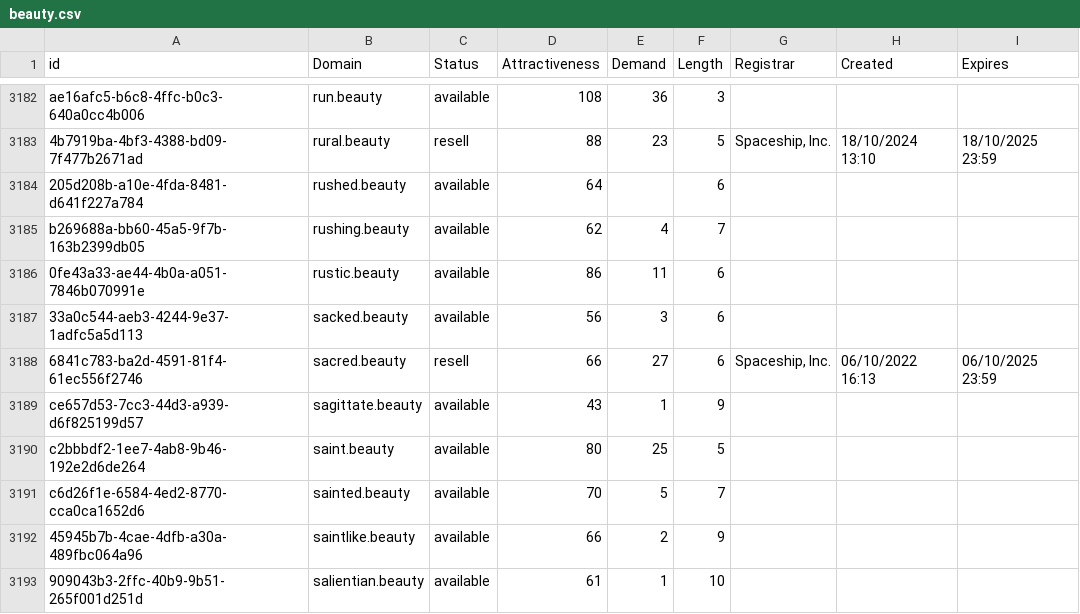
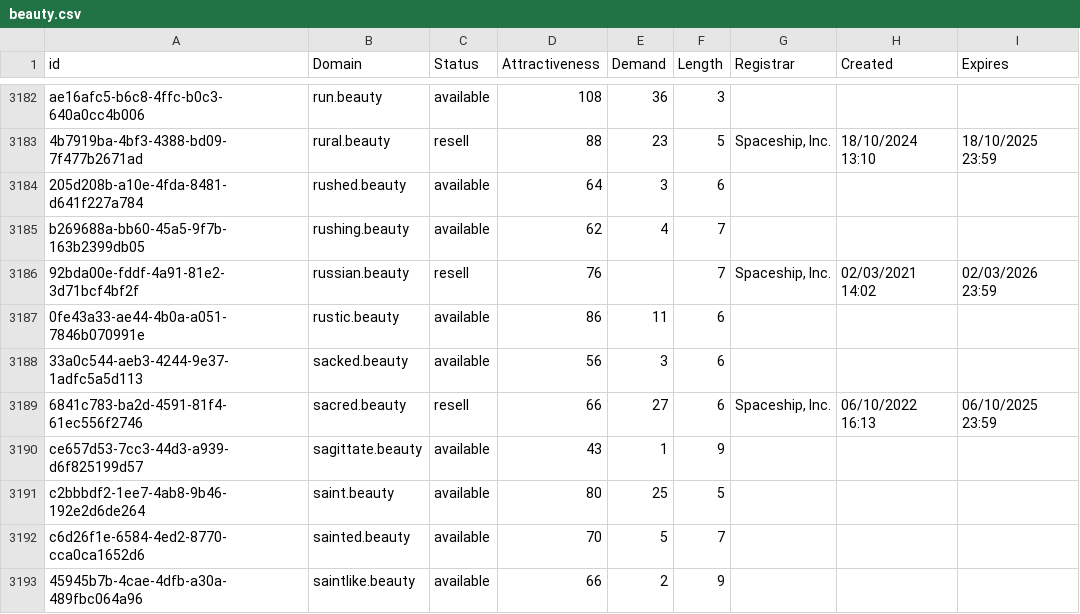
Before and after one commit to UniqueDomains/beauty-oneword-domains, a CSV file: beauty.csv, drawn as a sheet; only a part is shown, gaps mark what is left out; the shorter side is filled out with more unchanged rows.

Commit message:
Domains update

```diff
--- a/beauty.csv
+++ b/beauty.csv
@@ -3183,4 +3183,5 @@ ae16afc5-b6c8-4ffc-b0c3-640a0cc4b006,run.beauty,available,108,36,3,,,
 4b7919ba-4bf3-4388-bd09-7f477b2671ad,rural.beauty,resell,88,23,5,"Spaceship, Inc.",18/10/2024 13:10,18/10/2025 23:59
-205d208b-a10e-4fda-8481-d641f227a784,rushed.beauty,available,64,,6,,,
+205d208b-a10e-4fda-8481-d641f227a784,rushed.beauty,available,64,3,6,,,
 b269688a-bb60-45a5-9f7b-163b2399db05,rushing.beauty,available,62,4,7,,,
+92bda00e-fddf-4a91-81e2-3d71bcf4bf2f,russian.beauty,resell,76,,7,"Spaceship, Inc.",02/03/2021 14:02,02/03/2026 23:59
 0fe43a33-ae44-4b0a-a051-7846b070991e,rustic.beauty,available,86,11,6,,,
```
Also changed, not shown: 2 other files.
